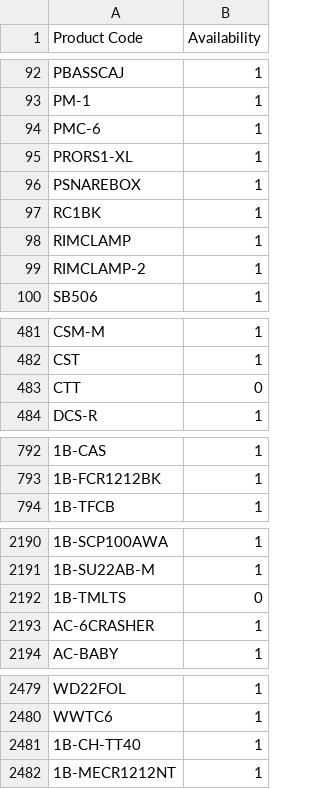
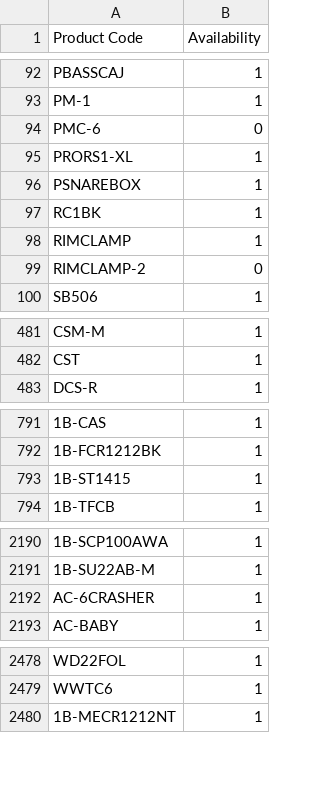
Before and after one commit to AlL4music/Imusic, a CSV file: Meinl.csv, drawn as a sheet; only a part is shown, gaps mark what is left out; removed rows and columns are numbered as before the commit, all else as after; the diff covers the shown part only; the diff names each change by its address in the sheet, - before the commit and + after, or states it on an @@ line.

```diff
--- a/Meinl.csv
+++ b/Meinl.csv
-B94 (Availability): 1
+B94 (Availability): 0
-B99 (Availability): 1
+B99 (Availability): 0
-row 483: CTT | 0
+row 793: 1B-ST1415 | 1
-row 2192: 1B-TMLTS | 0
-row 2481: 1B-CH-TT40 | 1
```
Also changed, not shown: 16 edited cells elsewhere in this file, Ibanez.csv, Ortega.csv, 1 other file.
